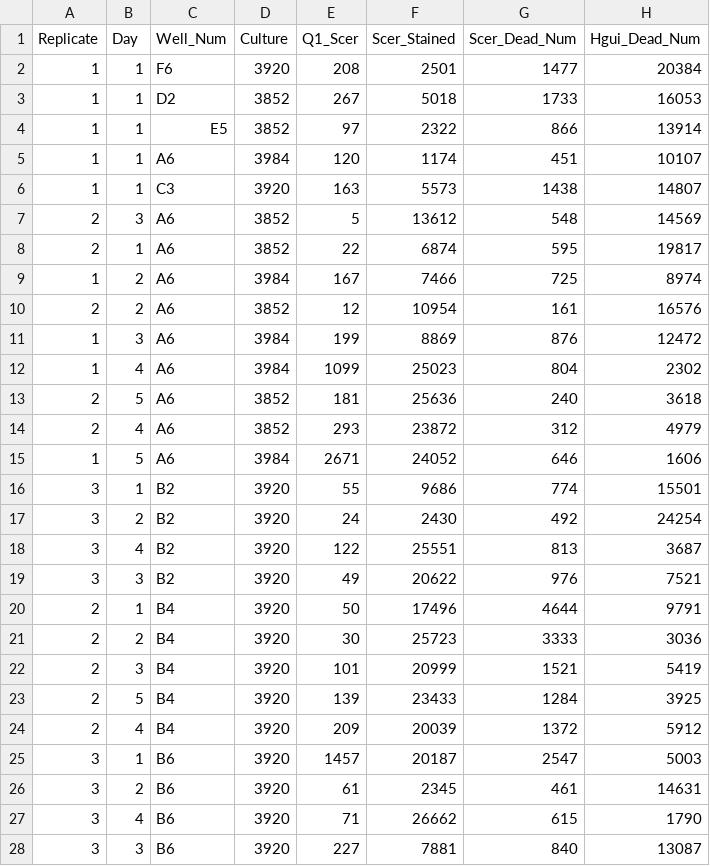
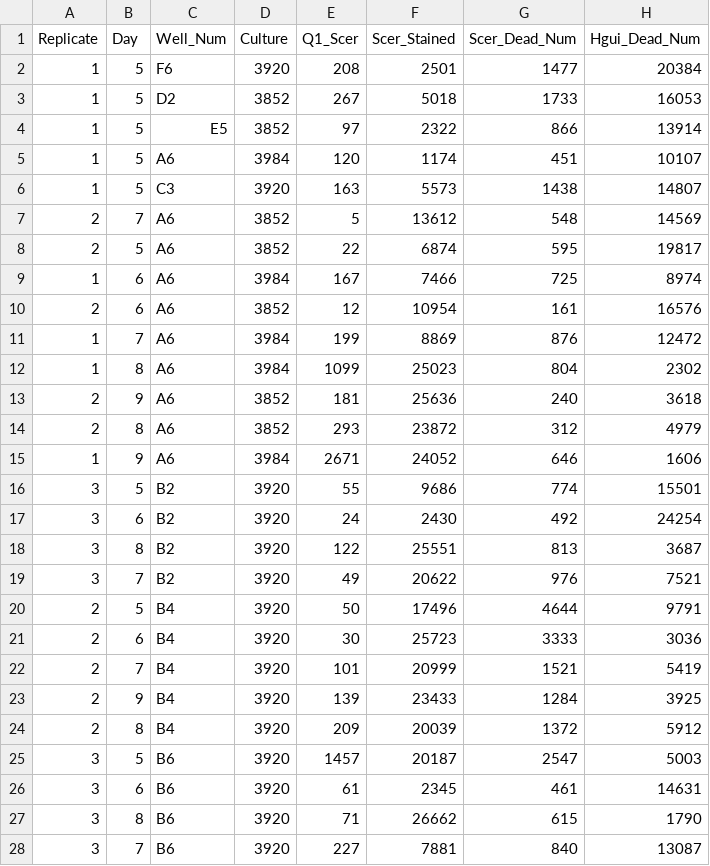
Before and after one commit to hkania/KillerYeast, a CSV file: Scarlet_Df_match.csv, drawn as a sheet; only a part is shown; the diff covers the shown part only; the diff names each change by its address in the sheet, - before the commit and + after, or states it on an @@ line.

Commit message:
updated starting scarlet dataset with replaced day values

```diff
--- a/Scarlet_Df_match.csv
+++ b/Scarlet_Df_match.csv
-B2:B6 (Day): 1
+B2:B6 (Day): 5
-B7 (Day): 3
+B7 (Day): 7
-B8 (Day): 1
+B8 (Day): 5
-B9:B10 (Day): 2
+B9:B10 (Day): 6
-B11 (Day): 3
+B11 (Day): 7
-B12 (Day): 4
+B12 (Day): 8
-B13 (Day): 5
+B13 (Day): 9
-B14 (Day): 4
+B14 (Day): 8
-B15 (Day): 5
+B15 (Day): 9
-B16 (Day): 1
+B16 (Day): 5
-B17 (Day): 2
+B17 (Day): 6
-B18 (Day): 4
+B18 (Day): 8
-B19 (Day): 3
+B19 (Day): 7
-B20 (Day): 1
+B20 (Day): 5
-B21 (Day): 2
+B21 (Day): 6
-B22 (Day): 3
+B22 (Day): 7
-B23 (Day): 5
+B23 (Day): 9
-B24 (Day): 4
+B24 (Day): 8
-B25 (Day): 1
+B25 (Day): 5
-B26 (Day): 2
+B26 (Day): 6
-B27 (Day): 4
+B27 (Day): 8
-B28 (Day): 3
+B28 (Day): 7
```
Also changed, not shown: 57 edited cells elsewhere in this file.
